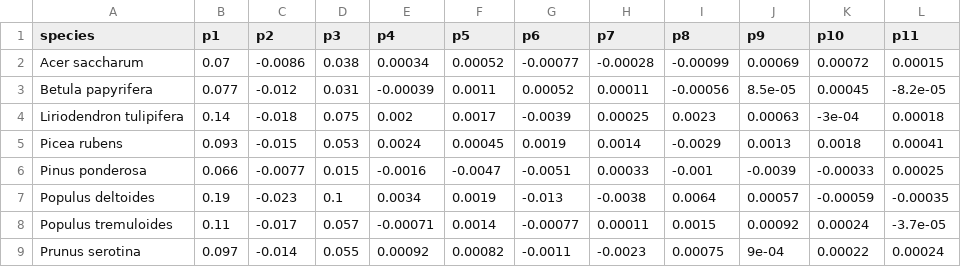
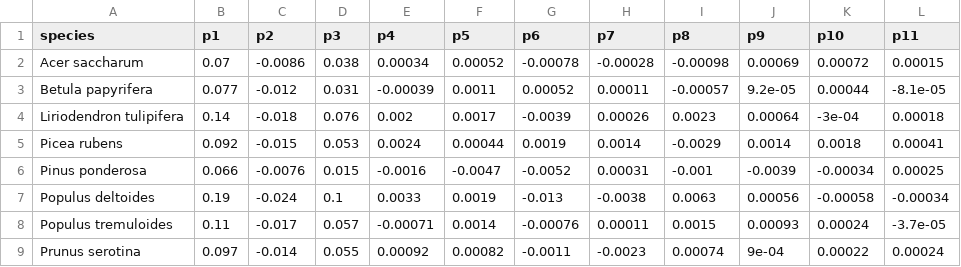
Before and after one commit to melofton/nps_ndep_remeasure, a CSV file: experiments/ortho_log_t_interaction_adj_priors/posterior_param_estimates.csv, drawn as a sheet.

```diff
--- a/experiments/ortho_log_t_interaction_adj_priors/posterior_param_estimates.csv
+++ b/experiments/ortho_log_t_interaction_adj_priors/posterior_param_estimates.csv
@@ -1,9 +1,9 @@
 "species","p1","p2","p3","p4","p5","p6","p7","p8","p9","p10","p11"
-"Acer saccharum",0.07,-0.0086,0.038,0.00034,0.00052,-0.00077,-0.00028,-0.00099,0.00069,0.00072,0.00015
-"Betula papyrifera",0.077,-0.012,0.031,-0.00039,0.0011,0.00052,0.00011,-0.00056,8.5e-05,0.00045,-8.2e-05
-"Liriodendron tulipifera",0.14,-0.018,0.075,0.002,0.0017,-0.0039,0.00025,0.0023,0.00063,-3e-04,0.00018
-"Picea rubens",0.093,-0.015,0.053,0.0024,0.00045,0.0019,0.0014,-0.0029,0.0013,0.0018,0.00041
-"Pinus ponderosa",0.066,-0.0077,0.015,-0.0016,-0.0047,-0.0051,0.00033,-0.001,-0.0039,-0.00033,0.00025
-"Populus deltoides",0.19,-0.023,0.1,0.0034,0.0019,-0.013,-0.0038,0.0064,0.00057,-0.00059,-0.00035
-"Populus tremuloides",0.11,-0.017,0.057,-0.00071,0.0014,-0.00077,0.00011,0.0015,0.00092,0.00024,-3.7e-05
-"Prunus serotina",0.097,-0.014,0.055,0.00092,0.00082,-0.0011,-0.0023,0.00075,9e-04,0.00022,0.00024
+"Acer saccharum",0.07,-0.0086,0.038,0.00034,0.00052,-0.00078,-0.00028,-0.00098,0.00069,0.00072,0.00015
+"Betula papyrifera",0.077,-0.012,0.031,-0.00039,0.0011,0.00052,0.00011,-0.00057,9.2e-05,0.00044,-8.1e-05
+"Liriodendron tulipifera",0.14,-0.018,0.076,0.002,0.0017,-0.0039,0.00026,0.0023,0.00064,-3e-04,0.00018
+"Picea rubens",0.092,-0.015,0.053,0.0024,0.00044,0.0019,0.0014,-0.0029,0.0014,0.0018,0.00041
+"Pinus ponderosa",0.066,-0.0076,0.015,-0.0016,-0.0047,-0.0052,0.00031,-0.001,-0.0039,-0.00034,0.00025
+"Populus deltoides",0.19,-0.024,0.1,0.0033,0.0019,-0.013,-0.0038,0.0063,0.00056,-0.00058,-0.00034
+"Populus tremuloides",0.11,-0.017,0.057,-0.00071,0.0014,-0.00076,0.00011,0.0015,0.00093,0.00024,-3.7e-05
+"Prunus serotina",0.097,-0.014,0.055,0.00092,0.00082,-0.0011,-0.0023,0.00074,9e-04,0.00022,0.00024
```
Also changed, not shown: experiments/ortho_log_t_interaction_adj_priors/ess_all.csv, 33 other files.
